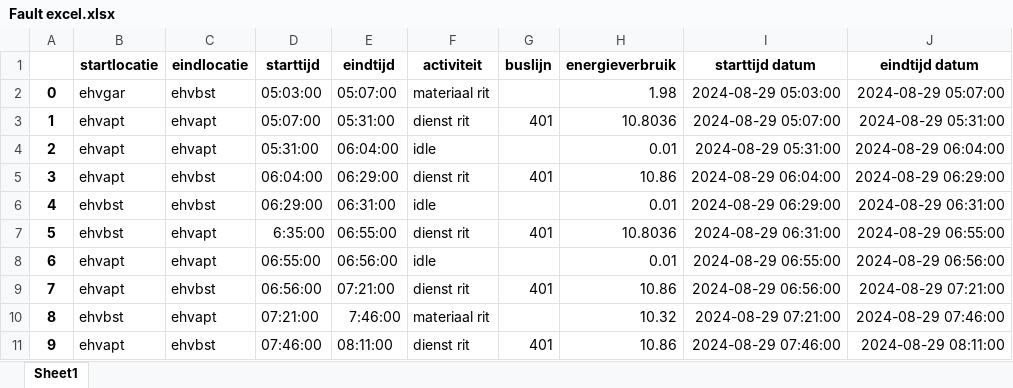
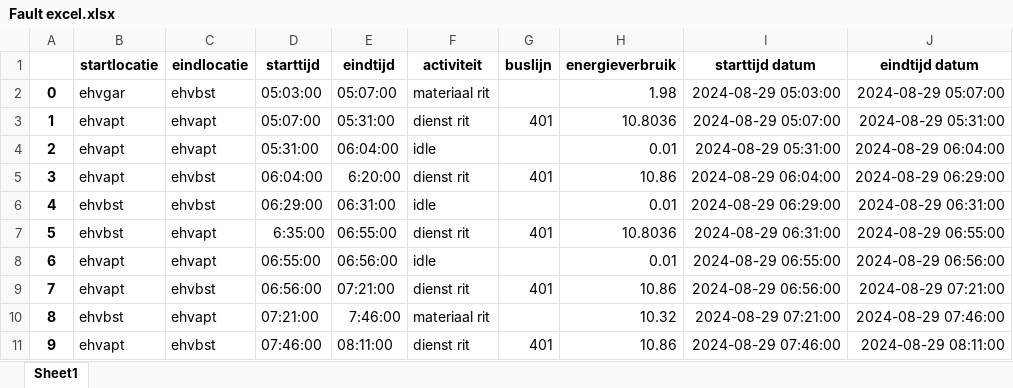
Before and after one commit to Youp44/Project5_Team1, an Excel workbook: Fault excel.xlsx, sheet Sheet1, drawn as a sheet; only a part is shown; values as stored, in another font and other column widths than the file's, no borders; the diff names each change by its address in the sheet, - before the commit and + after, or states it on an @@ line.

```diff
--- a/Fault excel.xlsx (sheet Sheet1)
+++ b/Fault excel.xlsx (sheet Sheet1)
-E5 (eindtijd): 06:29:00
+E5 (eindtijd): 6:20:00
```
Also changed, not shown: 1 other file.
